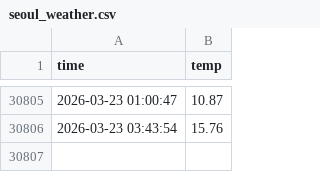
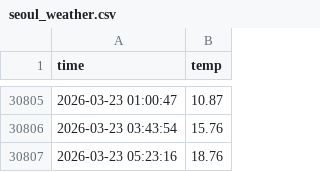
Before and after one commit to emart1314/seoul_weather_5m, a CSV file: seoul_weather.csv, drawn as a sheet; only a part is shown, gaps mark what is left out.

```diff
--- a/seoul_weather.csv
+++ b/seoul_weather.csv
@@ -30806 +30806,2 @@ time,temp
 2026-03-23 03:43:54,15.76
+2026-03-23 05:23:16,18.76
```
